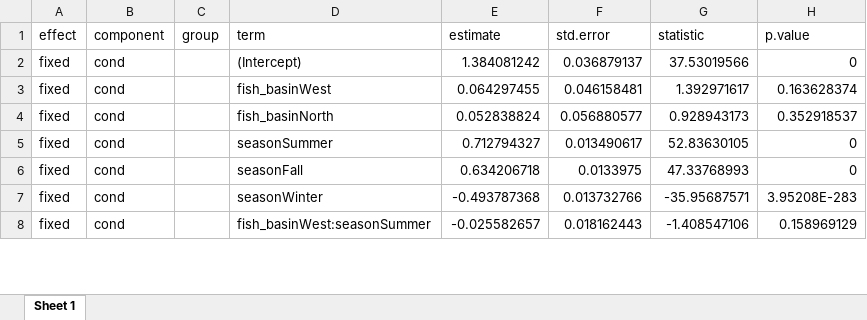
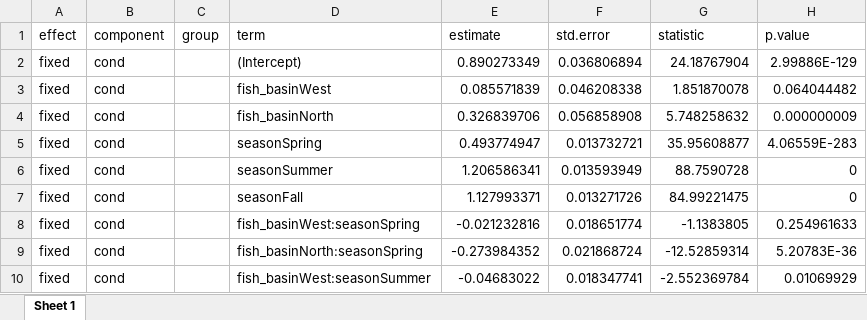
Before and after one commit to benjaminhlina/Bioenergetics, an Excel workbook: results/Temp Results/lmer_ind_effects_m1_basin_season_temp.xlsx, sheet Sheet 1, drawn as a sheet; only a part is shown; values as stored, in another font and other column widths than the file's, no borders; addresses are those after the commit; the diff covers the shown part only; the diff names each change by its address in the sheet, - before the commit and + after, or states it on an @@ line.

Commit message:
Updated temp lmer results

```diff
--- a/results/Temp Results/lmer_ind_effects_m1_basin_season_temp.xlsx (sheet Sheet 1)
+++ b/results/Temp Results/lmer_ind_effects_m1_basin_season_temp.xlsx (sheet Sheet 1)
-E2 (estimate): 1.384081242
+E2 (estimate): 0.890273349
-F2 (std.error): 0.036879137
+F2 (std.error): 0.036806894
-G2 (statistic): 37.53019566
+G2 (statistic): 24.18767904
-H2 (p.value): 0
+H2 (p.value): 2.99886E-129
-E3 (estimate): 0.064297455
+E3 (estimate): 0.085571839
-F3 (std.error): 0.046158481
+F3 (std.error): 0.046208338
-G3 (statistic): 1.392971617
+G3 (statistic): 1.851870078
-H3 (p.value): 0.163628374
+H3 (p.value): 0.064044482
-E4 (estimate): 0.052838824
+E4 (estimate): 0.326839706
-F4 (std.error): 0.056880577
+F4 (std.error): 0.056858908
-G4 (statistic): 0.928943173
+G4 (statistic): 5.748258632
-H4 (p.value): 0.352918537
+H4 (p.value): 0.000000009
+row 5: fixed | cond |  | seasonSpring | 0.493774947 | 0.013732721 | 35.95608877 | 4.06559E-283
-E6 (estimate): 0.712794327
+E6 (estimate): 1.206586341
-F6 (std.error): 0.013490617
+F6 (std.error): 0.013593949
-G6 (statistic): 52.83630105
+G6 (statistic): 88.7590728
-E7 (estimate): 0.634206718
+E7 (estimate): 1.127993371
-F7 (std.error): 0.0133975
+F7 (std.error): 0.013271726
-G7 (statistic): 47.33768993
+G7 (statistic): 84.99221475
-D8 (term): seasonWinter
+D8 (term): fish_basinWest:seasonSpring
-E8 (estimate): -0.493787368
+E8 (estimate): -0.021232816
-F8 (std.error): 0.013732766
+F8 (std.error): 0.018651774
-G8 (statistic): -35.95687571
+G8 (statistic): -1.1383805
-H8 (p.value): 3.95208E-283
+H8 (p.value): 0.254961633
+row 9: fixed | cond |  | fish_basinNorth:seasonSpring | -0.273984352 | 0.021868724 | -12.52859314 | 5.20783E-36
-E10 (estimate): -0.025582657
+E10 (estimate): -0.04683022
-F10 (std.error): 0.018162443
+F10 (std.error): 0.018347741
-G10 (statistic): -1.408547106
+G10 (statistic): -2.552369784
-H10 (p.value): 0.158969129
+H10 (p.value): 0.01069929
```
Also changed, not shown: 2 removed rows and 14 edited cells elsewhere in this sheet, results/Temp Results/lmer_main_effect_m1_basin_season_temp.xlsx, results/Temp Results/lmer_model_fit_m1_basin_season_temp.xlsx, 1 other file.
